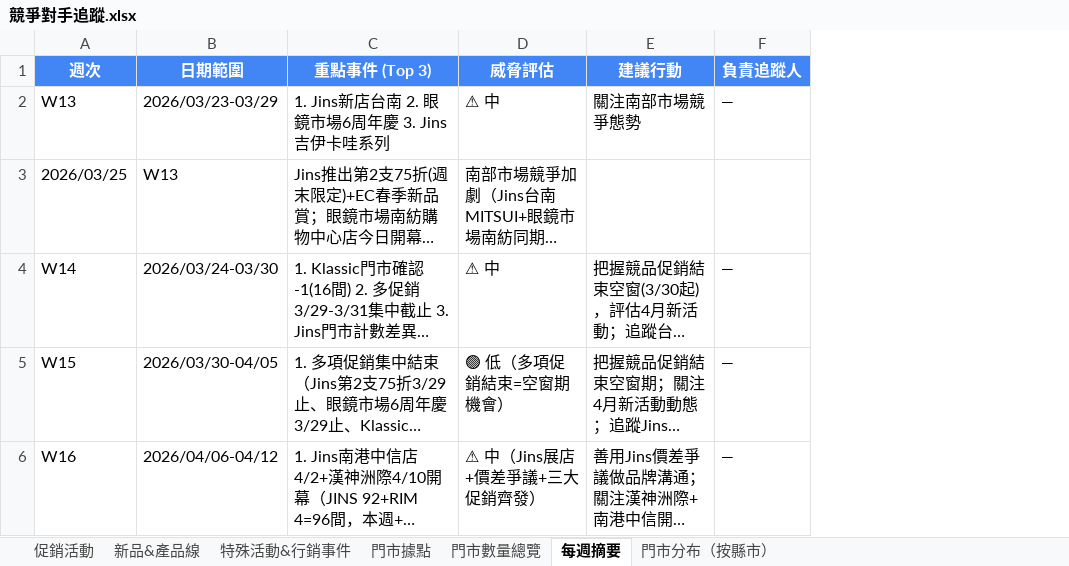
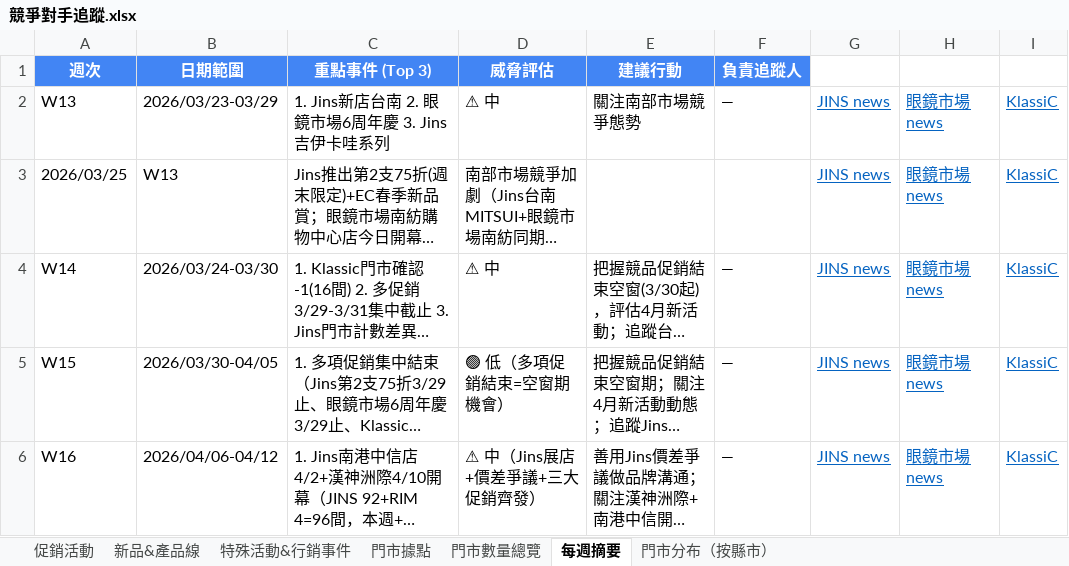
Before and after one commit to howard0820/OD-competitor, an Excel workbook: 競爭對手追蹤.xlsx, sheet 每週摘要, drawn as a sheet; only a part is shown; long unchanged cells end in …; values as stored, in another font and other column widths than the file's, no borders; the diff covers the shown part only; the diff names each change by its address in the sheet, - before the commit and + after, or states it on an @@ line.

Commit message:
W25 補充：Klassic 台南新光三越中山店撤櫃確認(20→19,雙來源)、眼鏡市場vs6/1無新動態、Klassic SALE加碼(LOVA/BELLA9折+DAN DA DAN組合+輕行者擴款)、全面附來源連結

```diff
--- a/競爭對手追蹤.xlsx (sheet 每週摘要)
+++ b/競爭對手追蹤.xlsx (sheet 每週摘要)
+column G (來源連結), rows 2-6: all JINS news
+column H, rows 2-6: all 眼鏡市場 news
+column I, rows 2-6: all KlassiC
```
Also changed, not shown: 1 edited cell elsewhere in this sheet, sheet 促銷活動, sheet 門市據點, sheet 特殊活動&行銷事件, sheet 新品&產品線, sheet 門市分布（按縣市）, sheet 門市數量總覽, 3 other files.
